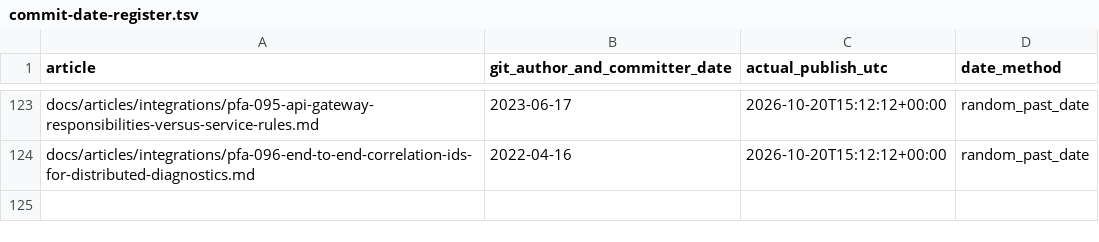
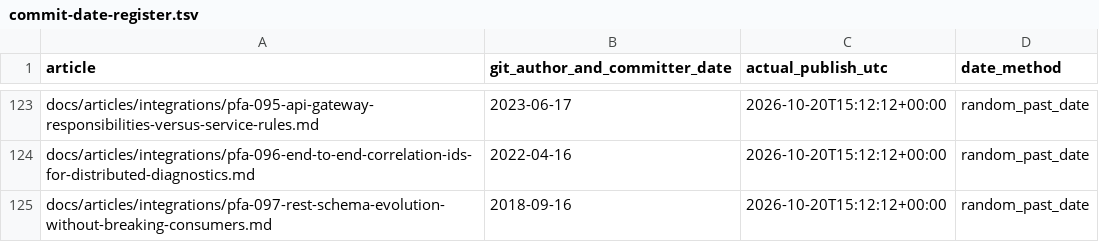
Before and after one commit to chandransandeep/pega-feature-atlas, a TSV file: docs/commit-date-register.tsv, drawn as a sheet; only a part is shown, gaps mark what is left out.

Commit message:
Publish PFA-097: pfa-097-rest-schema-evolution-without-breaking-consumers

```diff
--- a/docs/commit-date-register.tsv
+++ b/docs/commit-date-register.tsv
@@ -124 +124,2 @@ docs/articles/integrations/pfa-095-api-gateway-responsibilities-versus-service-r
 docs/articles/integrations/pfa-096-end-to-end-correlation-ids-for-distributed-diagnostics.md	2022-04-16	2026-10-20T15:12:12+00:00	random_past_date
+docs/articles/integrations/pfa-097-rest-schema-evolution-without-breaking-consumers.md	2018-09-16	2026-10-20T15:12:12+00:00	random_past_date
```
Also changed, not shown: 3 other files.
